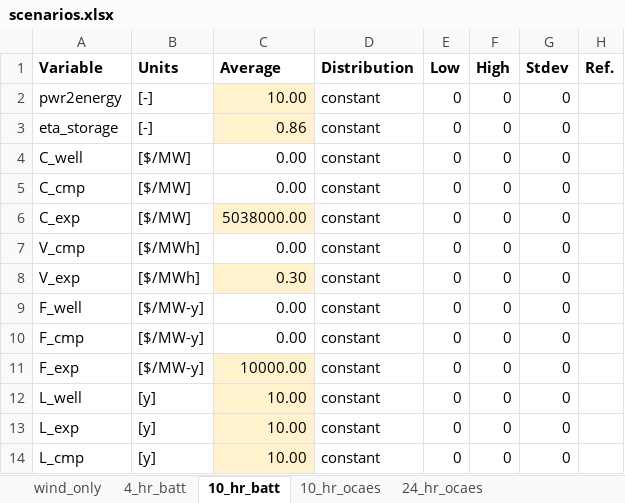
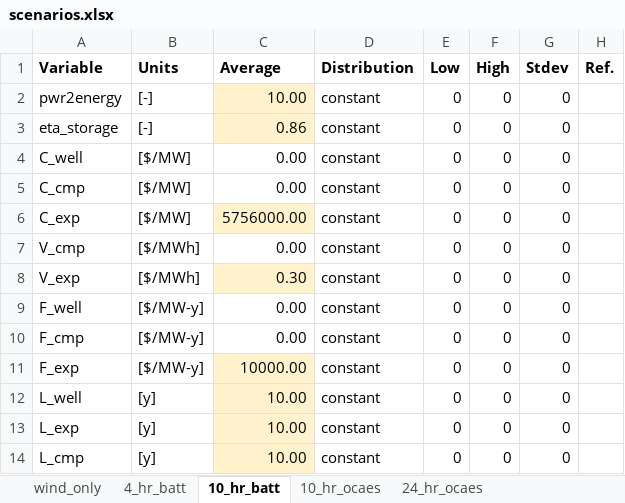
Before and after one commit to EnergyModels/OCAES, an Excel workbook: projects/virginia/capacity_sweep/scenarios.xlsx, sheet 10_hr_batt, drawn as a sheet; values as stored, in another font and other column widths than the file's, no borders; the diff names each change by its address in the sheet, - before the commit and + after, or states it on an @@ line.

```diff
--- a/projects/virginia/capacity_sweep/scenarios.xlsx (sheet 10_hr_batt)
+++ b/projects/virginia/capacity_sweep/scenarios.xlsx (sheet 10_hr_batt)
-C6 (Average): 5038000.00
+C6 (Average): 5756000.00
```
Also changed, not shown: sheet 4_hr_batt, 3 other files.
